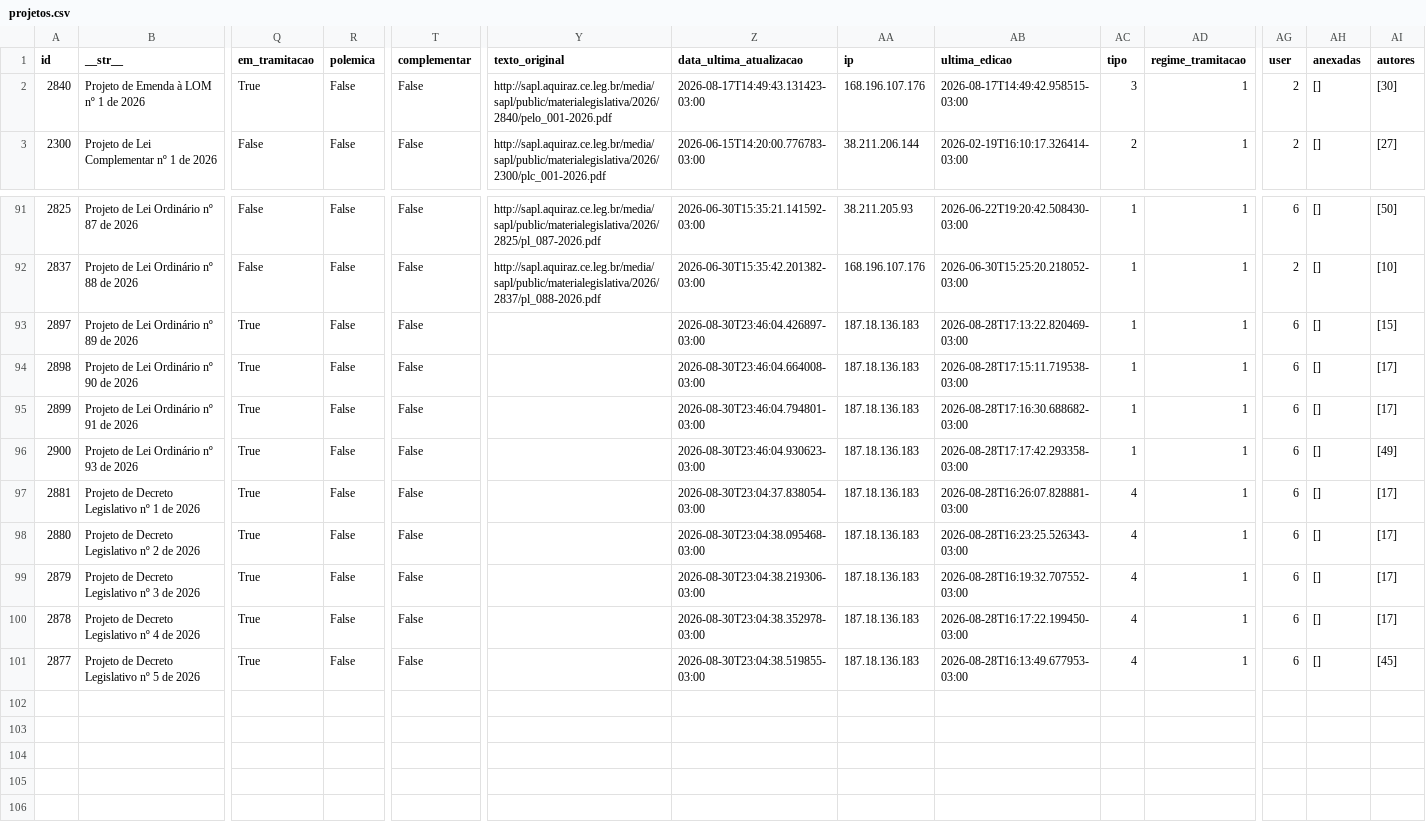
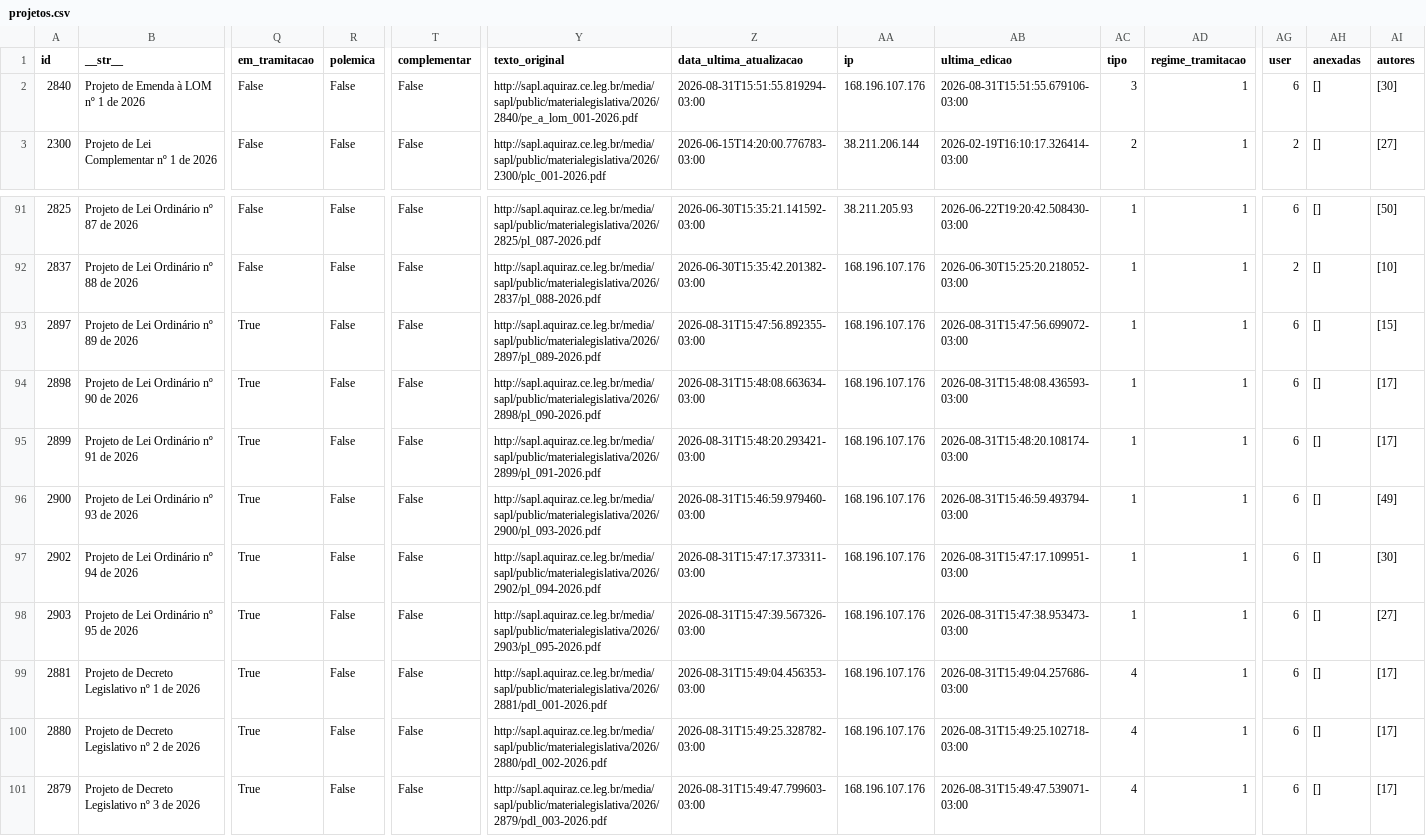
Before and after one commit to deilsonamaral1/dados-camara-aquiraz, a CSV file: projetos.csv, drawn as a sheet; only a part is shown, gaps mark what is left out; removed rows and columns are numbered as before the commit, all else as after; rows hold the shown columns only; the diff covers the shown part only; the diff names each change by its address in the sheet, - before the commit and + after, or states it on an @@ line.

Commit message:
Atualização automática de dados

```diff
--- a/projetos.csv
+++ b/projetos.csv
-Q2 (em_tramitacao): True
+Q2 (em_tramitacao): False
-Y2 (texto_original): http://sapl.aquiraz.ce.leg.br/media/sapl/public/materialegislativa/2026/2840/pelo_001-2026.pdf
+Y2 (texto_original): http://sapl.aquiraz.ce.leg.br/media/sapl/public/materialegislativa/2026/2840/pe_a_lom_001-2026.pdf
-Z2 (data_ultima_atualizacao): 2026-08-17T14:49:43.131423-03:00
+Z2 (data_ultima_atualizacao): 2026-08-31T15:51:55.819294-03:00
-AB2 (ultima_edicao): 2026-08-17T14:49:42.958515-03:00
+AB2 (ultima_edicao): 2026-08-31T15:51:55.679106-03:00
-AG2 (user): 2
+AG2 (user): 6
-Y93 (texto_original): (empty)
+Y93 (texto_original): http://sapl.aquiraz.ce.leg.br/media/sapl/public/materialegislativa/2026/2897/pl_089-2026.pdf
-Z93 (data_ultima_atualizacao): 2026-08-30T23:46:04.426897-03:00
+Z93 (data_ultima_atualizacao): 2026-08-31T15:47:56.892355-03:00
-AA93:AA96 (ip): 187.18.136.183
+AA93:AA96 (ip): 168.196.107.176
-AB93 (ultima_edicao): 2026-08-28T17:13:22.820469-03:00
+AB93 (ultima_edicao): 2026-08-31T15:47:56.699072-03:00
-Y94 (texto_original): (empty)
+Y94 (texto_original): http://sapl.aquiraz.ce.leg.br/media/sapl/public/materialegislativa/2026/2898/pl_090-2026.pdf
-Z94 (data_ultima_atualizacao): 2026-08-30T23:46:04.664008-03:00
+Z94 (data_ultima_atualizacao): 2026-08-31T15:48:08.663634-03:00
-AB94 (ultima_edicao): 2026-08-28T17:15:11.719538-03:00
+AB94 (ultima_edicao): 2026-08-31T15:48:08.436593-03:00
-Y95 (texto_original): (empty)
+Y95 (texto_original): http://sapl.aquiraz.ce.leg.br/media/sapl/public/materialegislativa/2026/2899/pl_091-2026.pdf
-Z95 (data_ultima_atualizacao): 2026-08-30T23:46:04.794801-03:00
+Z95 (data_ultima_atualizacao): 2026-08-31T15:48:20.293421-03:00
-AB95 (ultima_edicao): 2026-08-28T17:16:30.688682-03:00
+AB95 (ultima_edicao): 2026-08-31T15:48:20.108174-03:00
-Y96 (texto_original): (empty)
+Y96 (texto_original): http://sapl.aquiraz.ce.leg.br/media/sapl/public/materialegislativa/2026/2900/pl_093-2026.pdf
-Z96 (data_ultima_atualizacao): 2026-08-30T23:46:04.930623-03:00
+Z96 (data_ultima_atualizacao): 2026-08-31T15:46:59.979460-03:00
-AB96 (ultima_edicao): 2026-08-28T17:17:42.293358-03:00
+AB96 (ultima_edicao): 2026-08-31T15:46:59.493794-03:00
+row 97: 2902 | Projeto de Lei Ordinário nº 94 de 2026 | True | False | False | http://sapl.aquiraz.ce.leg.br/media/sapl/public/materialegislativa/2026/2902/pl_094-2026.pdf | 2026-08-31T15:47:17.373311-03:00 | 168.196.107.176 | 2026-08-31T15:47:17.109951-03:00 | 1 | 1 | 6 | [] | [30]
+row 98: 2903 | Projeto de Lei Ordinário nº 95 de 2026 | True | False | False | http://sapl.aquiraz.ce.leg.br/media/sapl/public/materialegislativa/2026/2903/pl_095-2026.pdf | 2026-08-31T15:47:39.567326-03:00 | 168.196.107.176 | 2026-08-31T15:47:38.953473-03:00 | 1 | 1 | 6 | [] | [27]
-Y99 (texto_original): (empty)
+Y99 (texto_original): http://sapl.aquiraz.ce.leg.br/media/sapl/public/materialegislativa/2026/2881/pdl_001-2026.pdf
-Z99 (data_ultima_atualizacao): 2026-08-30T23:04:37.838054-03:00
+Z99 (data_ultima_atualizacao): 2026-08-31T15:49:04.456353-03:00
-AA99:AA101 (ip): 187.18.136.183
+AA99:AA101 (ip): 168.196.107.176
-AB99 (ultima_edicao): 2026-08-28T16:26:07.828881-03:00
+AB99 (ultima_edicao): 2026-08-31T15:49:04.257686-03:00
-Y100 (texto_original): (empty)
+Y100 (texto_original): http://sapl.aquiraz.ce.leg.br/media/sapl/public/materialegislativa/2026/2880/pdl_002-2026.pdf
-Z100 (data_ultima_atualizacao): 2026-08-30T23:04:38.095468-03:00
+Z100 (data_ultima_atualizacao): 2026-08-31T15:49:25.328782-03:00
-AB100 (ultima_edicao): 2026-08-28T16:23:25.526343-03:00
+AB100 (ultima_edicao): 2026-08-31T15:49:25.102718-03:00
-Y101 (texto_original): (empty)
+Y101 (texto_original): http://sapl.aquiraz.ce.leg.br/media/sapl/public/materialegislativa/2026/2879/pdl_003-2026.pdf
-Z101 (data_ultima_atualizacao): 2026-08-30T23:04:38.219306-03:00
+Z101 (data_ultima_atualizacao): 2026-08-31T15:49:47.799603-03:00
-AB101 (ultima_edicao): 2026-08-28T16:19:32.707552-03:00
+AB101 (ultima_edicao): 2026-08-31T15:49:47.539071-03:00
-row 100: 2878 | Projeto de Decreto Legislativo nº 4 de 2026 | True | False | False |  | 2026-08-30T23:04:38.352978-03:00 | 187.18.136.183 | 2026-08-28T16:17:22.199450-03:00 | 4 | 1 | 6 | [] | [17]
-row 101: 2877 | Projeto de Decreto Legislativo nº 5 de 2026 | True | False | False |  | 2026-08-30T23:04:38.519855-03:00 | 187.18.136.183 | 2026-08-28T16:13:49.677953-03:00 | 4 | 1 | 6 | [] | [45]
```
Also changed, not shown: 5 edited cells elsewhere in this file.
